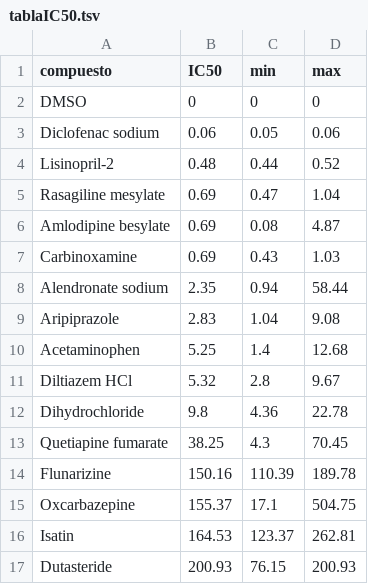
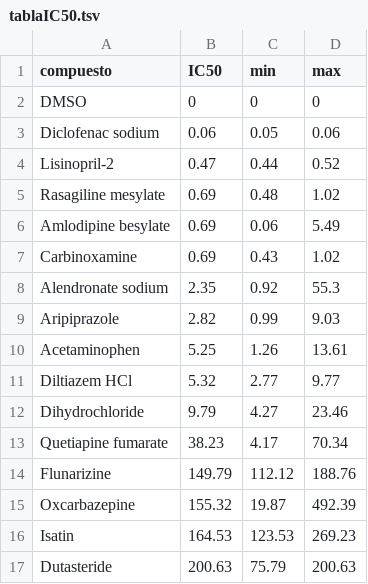
Before and after one commit to bioinformatica-iib/introduccion-bioinformatica-viejo, a TSV file: TPs/IntroR/results/tablaIC50.tsv, drawn as a sheet; only a part is shown; the diff covers the shown part only.

```diff
--- a/TPs/IntroR/results/tablaIC50.tsv
+++ b/TPs/IntroR/results/tablaIC50.tsv
@@ -3,15 +3,15 @@ DMSO	0	0	0
 Diclofenac sodium	0.06	0.05	0.06
-Lisinopril-2	0.48	0.44	0.52
-Rasagiline mesylate	0.69	0.47	1.04
-Amlodipine besylate	0.69	0.08	4.87
-Carbinoxamine	0.69	0.43	1.03
-Alendronate sodium	2.35	0.94	58.44
-Aripiprazole	2.83	1.04	9.08
-Acetaminophen	5.25	1.4	12.68
-Diltiazem HCl	5.32	2.8	9.67
-Dihydrochloride	9.8	4.36	22.78
-Quetiapine fumarate	38.25	4.3	70.45
-Flunarizine	150.16	110.39	189.78
-Oxcarbazepine	155.37	17.1	504.75
-Isatin	164.53	123.37	262.81
-Dutasteride	200.93	76.15	200.93
+Lisinopril-2	0.47	0.44	0.52
+Rasagiline mesylate	0.69	0.48	1.02
+Amlodipine besylate	0.69	0.06	5.49
+Carbinoxamine	0.69	0.43	1.02
+Alendronate sodium	2.35	0.92	55.3
+Aripiprazole	2.82	0.99	9.03
+Acetaminophen	5.25	1.26	13.61
+Diltiazem HCl	5.32	2.77	9.77
+Dihydrochloride	9.79	4.27	23.46
+Quetiapine fumarate	38.23	4.17	70.34
+Flunarizine	149.79	112.12	188.76
+Oxcarbazepine	155.32	19.87	492.39
+Isatin	164.53	123.53	269.23
+Dutasteride	200.63	75.79	200.63
```
Also changed, not shown: 12 edited cells elsewhere in this file, 3 other files.
